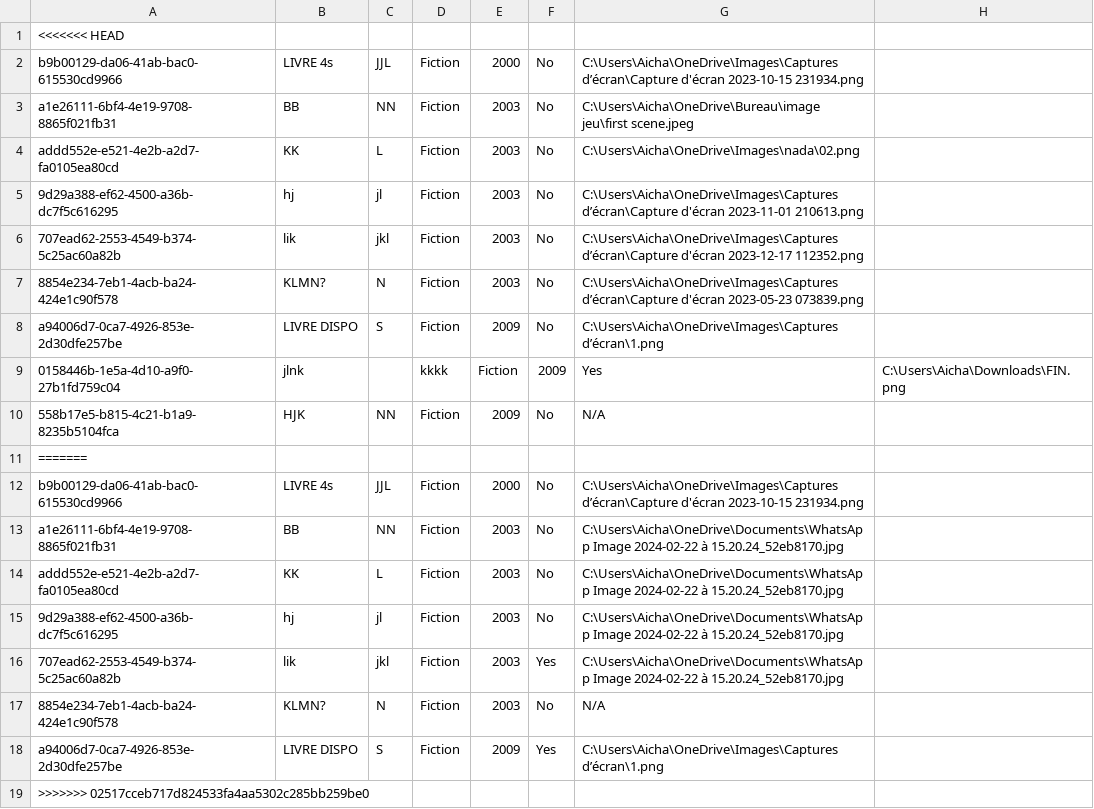
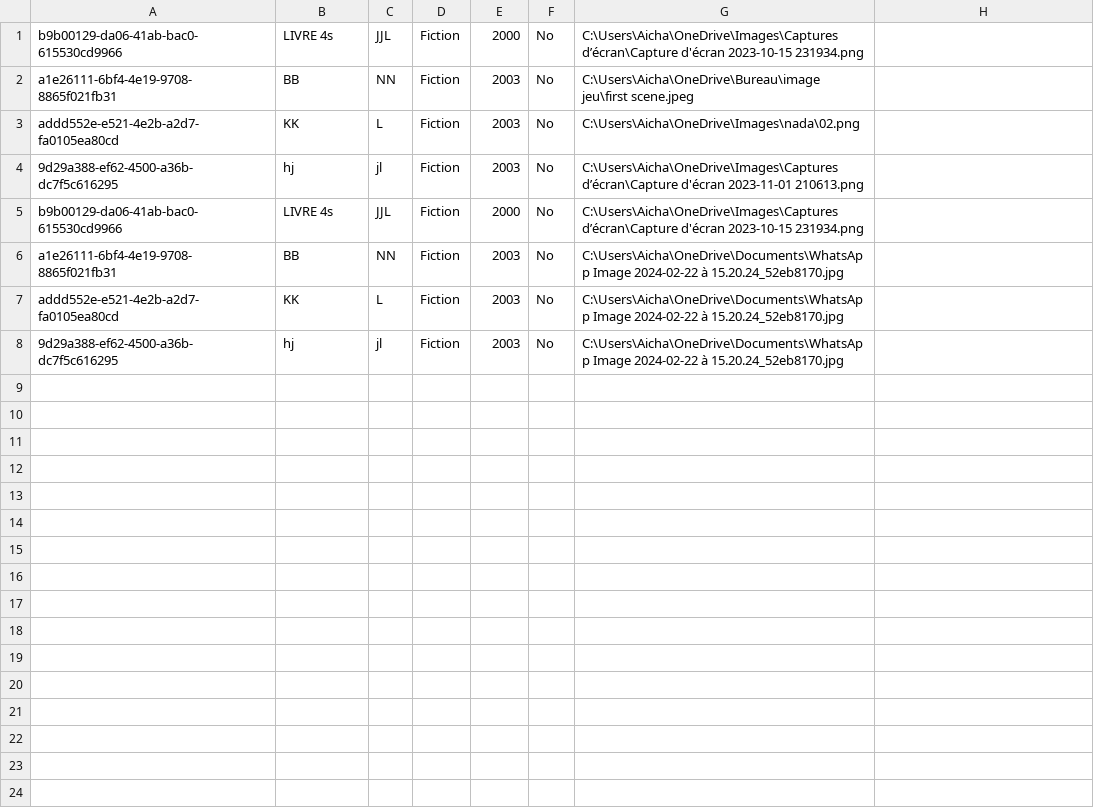
Before and after one commit to XiannaS/Gestionbibli, a CSV file: src/main/resources/ressources/books.csv, drawn as a sheet.

```diff
--- a/src/main/resources/ressources/books.csv
+++ b/src/main/resources/ressources/books.csv
@@ -1,2 +1 @@
-<<<<<<< HEAD
 b9b00129-da06-41ab-bac0-615530cd9966,LIVRE 4s,JJL,Fiction,2000,No,C:\Users\Aicha\OneDrive\Images\Captures d’écran\Capture d'écran 2023-10-15 231934.png
@@ -5,8 +4,2 @@ addd552e-e521-4e2b-a2d7-fa0105ea80cd,KK,L,Fiction,2003,No,C:\Users\Aicha\OneDriv
 9d29a388-ef62-4500-a36b-dc7f5c616295,hj,jl,Fiction,2003,No,C:\Users\Aicha\OneDrive\Images\Captures d’écran\Capture d'écran 2023-11-01 210613.png
-707ead62-2553-4549-b374-5c25ac60a82b,lik,jkl,Fiction,2003,No,C:\Users\Aicha\OneDrive\Images\Captures d’écran\Capture d'écran 2023-12-17 112352.png
-8854e234-7eb1-4acb-ba24-424e1c90f578,KLMN?,N,Fiction,2003,No,C:\Users\Aicha\OneDrive\Images\Captures d’écran\Capture d'écran 2023-05-23 073839.png
-a94006d7-0ca7-4926-853e-2d30dfe257be,LIVRE DISPO,S,Fiction,2009,No,C:\Users\Aicha\OneDrive\Images\Captures d’écran\1.png
-0158446b-1e5a-4d10-a9f0-27b1fd759c04,jlnk,,kkkk,Fiction,2009,Yes,C:\Users\Aicha\Downloads\FIN.png
-558b17e5-b815-4c21-b1a9-8235b5104fca,HJK,NN,Fiction,2009,No,N/A
-=======
 b9b00129-da06-41ab-bac0-615530cd9966,LIVRE 4s,JJL,Fiction,2000,No,C:\Users\Aicha\OneDrive\Images\Captures d’écran\Capture d'écran 2023-10-15 231934.png
@@ -15,5 +8 @@ addd552e-e521-4e2b-a2d7-fa0105ea80cd,KK,L,Fiction,2003,No,C:\Users\Aicha\OneDriv
 9d29a388-ef62-4500-a36b-dc7f5c616295,hj,jl,Fiction,2003,No,C:\Users\Aicha\OneDrive\Documents\WhatsApp Image 2024-02-22 à 15.20.24_52eb8170.jpg
-707ead62-2553-4549-b374-5c25ac60a82b,lik,jkl,Fiction,2003,Yes,C:\Users\Aicha\OneDrive\Documents\WhatsApp Image 2024-02-22 à 15.20.24_52eb8170.jpg
-8854e234-7eb1-4acb-ba24-424e1c90f578,KLMN?,N,Fiction,2003,No,N/A
-a94006d7-0ca7-4926-853e-2d30dfe257be,LIVRE DISPO,S,Fiction,2009,Yes,C:\Users\Aicha\OneDrive\Images\Captures d’écran\1.png
->>>>>>> 02517cceb717d824533fa4aa5302c285bb259be0
```
Also changed, not shown: target/classes/database/books.csv, target/classes/ressources/books.csv, 28 other files.
